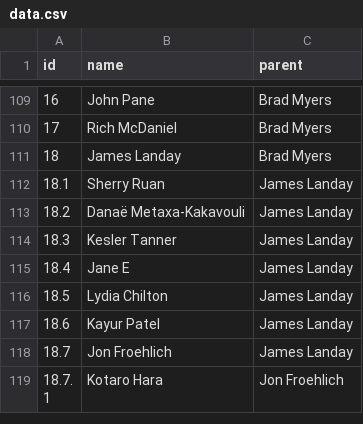
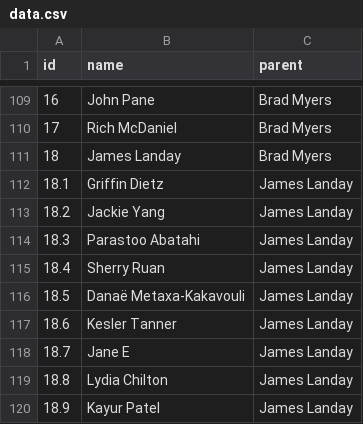
Before and after one commit to fredhohman/brad-myers-advisee-tree, a CSV file: data.csv, drawn as a sheet; only a part is shown, gaps mark what is left out; the shorter side is filled out with more unchanged rows; addresses are those after the commit; the diff names each change by its address in the sheet, - before the commit and + after, or states it on an @@ line.

Commit message:
update tree data, 210 to 213 total count

```diff
--- a/data.csv
+++ b/data.csv
+row 112: 18.1 | Griffin Dietz | James Landay
+row 113: 18.2 | Jackie Yang | James Landay
+row 114: 18.3 | Parastoo Abatahi | James Landay
@@ column A (id) renumbered between rows 115 and 208 @@
```
Also changed, not shown: 2 other files.
